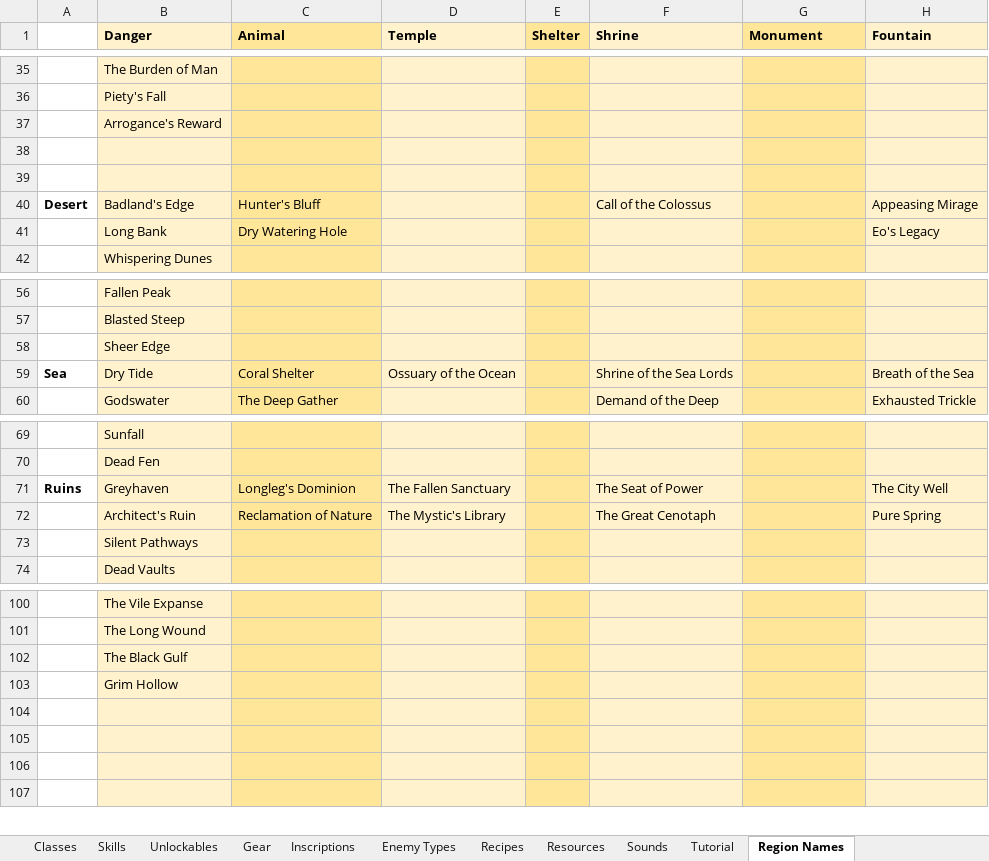
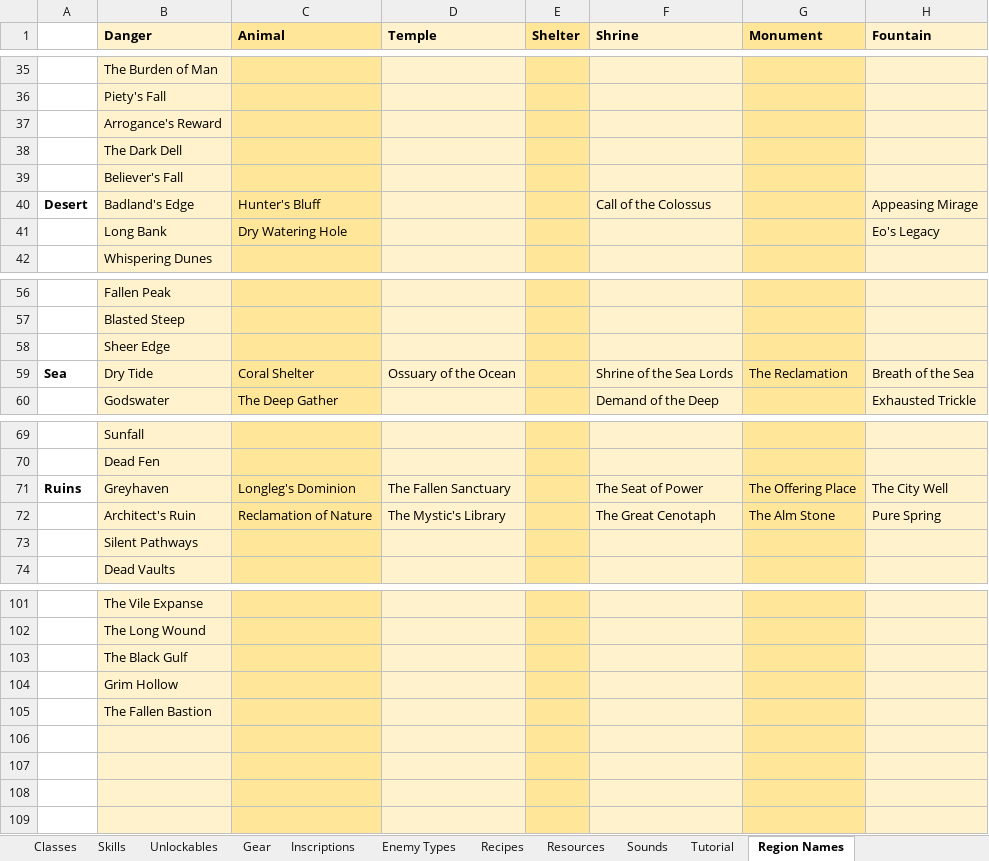
Before and after one commit to Shemamforash/Night-V8, an Excel workbook: Desolation Balance Files.xlsx, sheet Region Names, drawn as a sheet; only a part is shown, gaps mark what is left out; values as stored, in another font and other column widths than the file's, no borders; rows hold the shown columns only; the diff covers the shown part only; the diff names each change by its address in the sheet, - before the commit and + after, or states it on an @@ line.

Commit message:
<Feature> Boss 3 Improvements
Added multiple stages to boss 3.
Made orbiting swarms clearer.
Added second tier of swarms.
Character condition modifiers now taken into account.
Added more Region names.

```diff
--- a/Desolation Balance Files.xlsx (sheet Region Names)
+++ b/Desolation Balance Files.xlsx (sheet Region Names)
-B38 (Danger): (empty)
+B38 (Danger): The Dark Dell
-B39 (Danger): (empty)
+B39 (Danger): Believer's Fall
-G59 (Monument): (empty)
+G59 (Monument): The Reclamation
-G71 (Monument): (empty)
+G71 (Monument): The Offering Place
-G72 (Monument): (empty)
+G72 (Monument): The Alm Stone
+row 105:  | The Fallen Bastion
```
Also changed, not shown: 1 added row, 1 removed row and 21 edited cells elsewhere in this sheet, formulas that keep their value, 34 other files.
